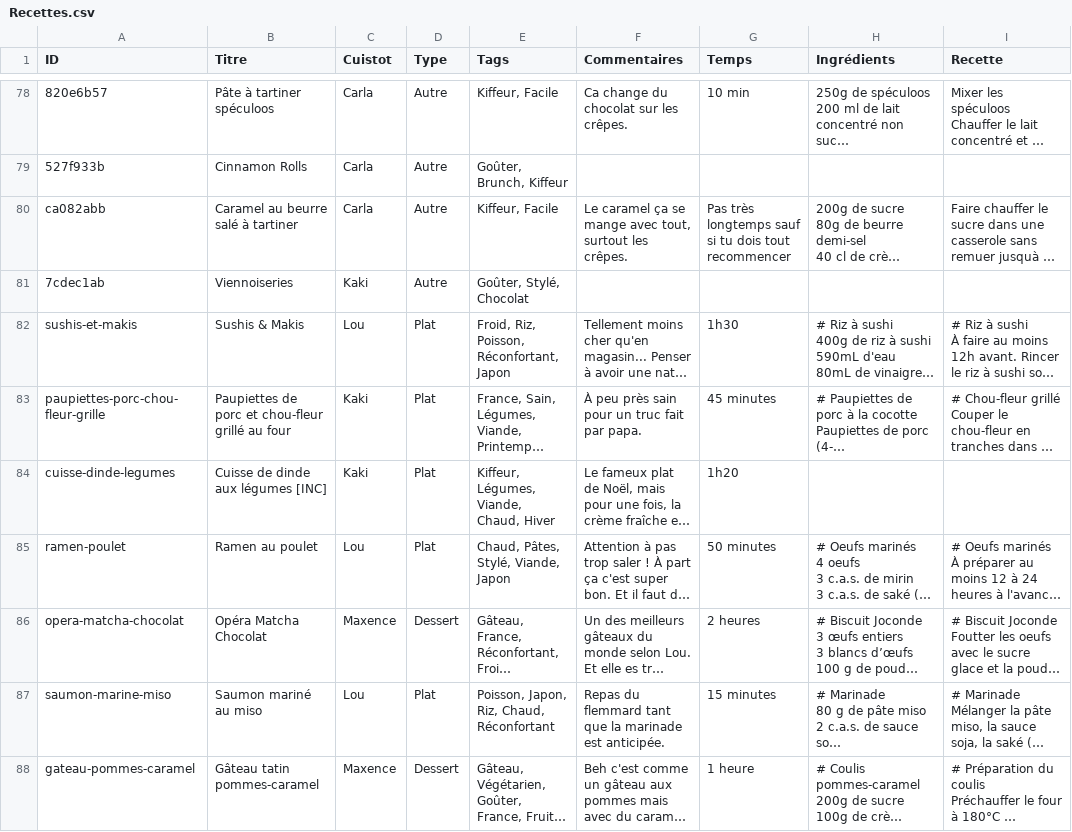
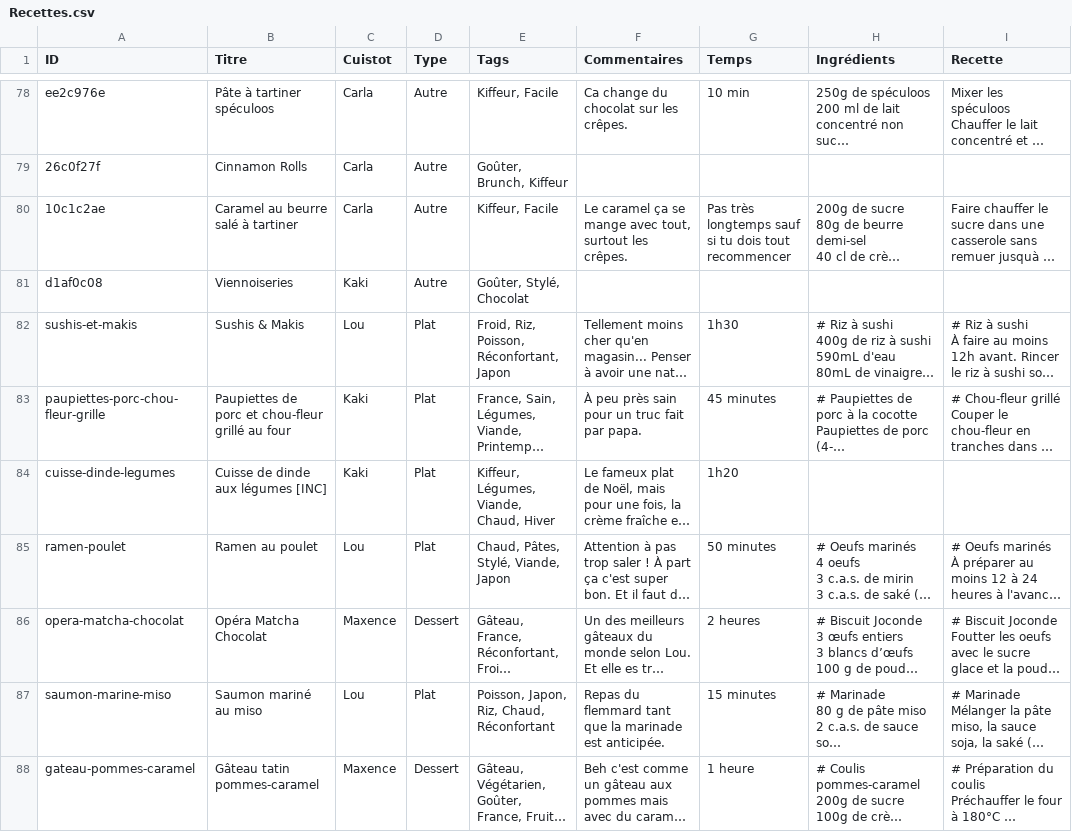
Before and after one commit to recettes-de-pdb/recettes-de-pdb.github.io, a CSV file: Recettes.csv, drawn as a sheet; only a part is shown, gaps mark what is left out; long unchanged cells end in …; the diff covers the shown part only; the diff names each change by its address in the sheet, - before the commit and + after, or states it on an @@ line.

```diff
--- a/Recettes.csv
+++ b/Recettes.csv
-A78 (ID): 820e6b57
+A78 (ID): ee2c976e
-A79 (ID): 527f933b
+A79 (ID): 26c0f27f
-A80 (ID): ca082abb
+A80 (ID): 10c1c2ae
-A81 (ID): 7cdec1ab
+A81 (ID): d1af0c08
```
Also changed, not shown: 27 edited cells elsewhere in this file.
